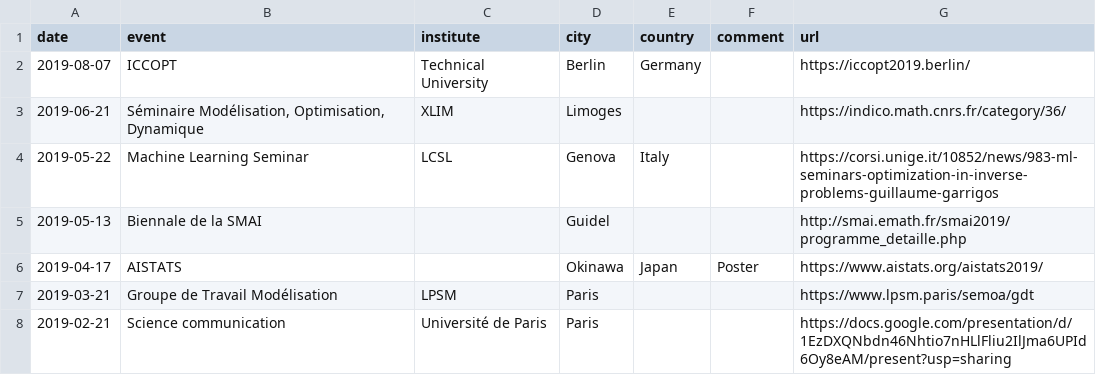
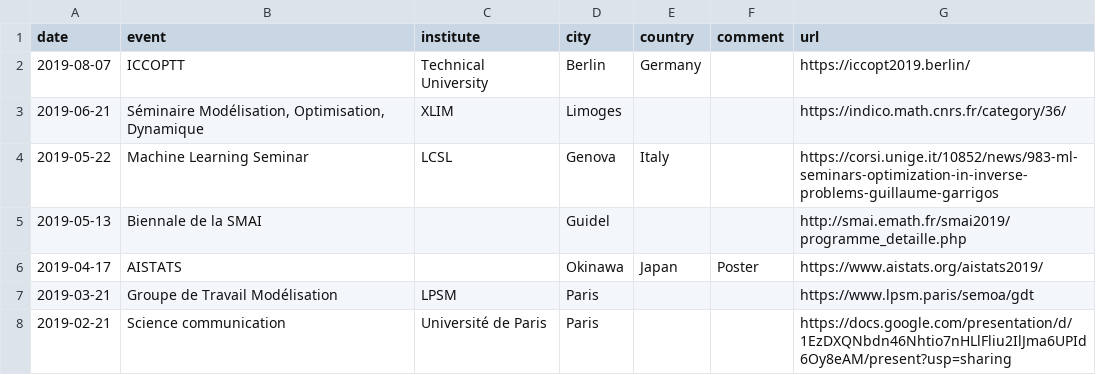
Before and after one commit to Guillaume-Garrigos/guillaume-garrigos.github.io, a CSV file: _data/talks.csv, drawn as a sheet; only a part is shown.

Commit message:
Update talks.csv

```diff
--- a/_data/talks.csv
+++ b/_data/talks.csv
@@ -1,3 +1,3 @@
 date,event,institute,city,country,comment,url
-2019-08-07,ICCOPT,Technical University,Berlin,Germany,,https://iccopt2019.berlin/
+2019-08-07,ICCOPTT,Technical University,Berlin,Germany,,https://iccopt2019.berlin/
 2019-06-21,"Séminaire Modélisation, Optimisation, Dynamique ",XLIM,Limoges,,,https://indico.math.cnrs.fr/category/36/
```
